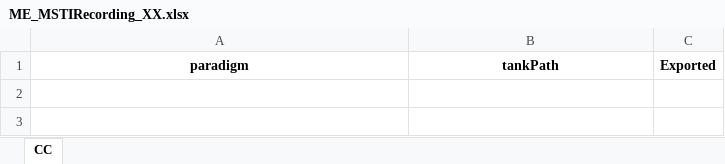
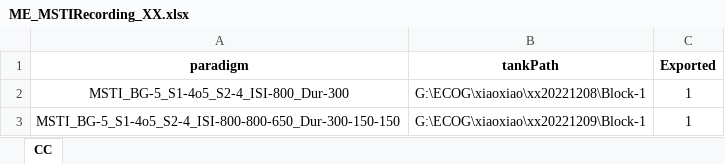
Before and after one commit to TOMORI233/ECOGProcess, an Excel workbook: SPR_Utils/ClickTrainLongTermFigure/MSTI/ME_MSTIRecording_XX.xlsx, sheet CC, drawn as a sheet; values as stored, in another font and other column widths than the file's, no borders; the diff names each change by its address in the sheet, - before the commit and + after, or states it on an @@ line.

```diff
--- a/SPR_Utils/ClickTrainLongTermFigure/MSTI/ME_MSTIRecording_XX.xlsx (sheet CC)
+++ b/SPR_Utils/ClickTrainLongTermFigure/MSTI/ME_MSTIRecording_XX.xlsx (sheet CC)
+row 2: MSTI_BG-5_S1-4o5_S2-4_ISI-800_Dur-300 | G:\ECOG\xiaoxiao\xx20221208\Block-1 | 1
+row 3: MSTI_BG-5_S1-4o5_S2-4_ISI-800-800-650_Dur-300-150-150 | G:\ECOG\xiaoxiao\xx20221209\Block-1 | 1
```
Also changed, not shown: SPR_Utils/ClickTrainLongTermFigure/MSTI/ME_MSTIConfig.xlsx, SPR_Utils/ClickTrainLongTermFigure/MSTI/ME_MSTIRecording_CC.xlsx, 55 other files.
